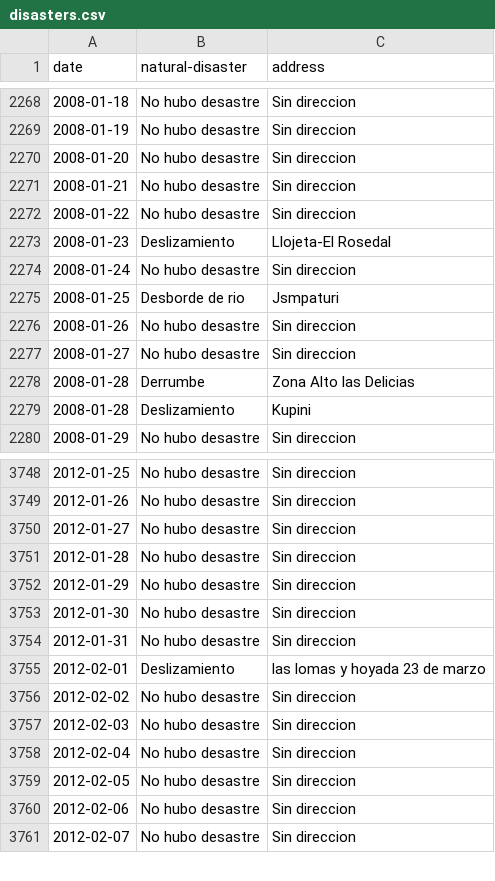
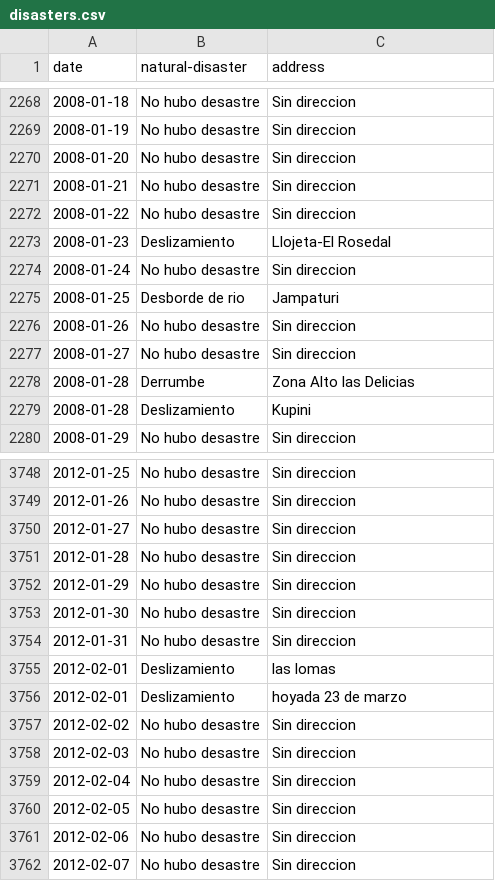
Before and after one commit to pxnditxyr/disasters-data-normalization, a CSV file: disasters.csv, drawn as a sheet; only a part is shown, gaps mark what is left out.

Commit message:
feat(coordinates): complete all coordinates for addresses 📍✅✨

```diff
--- a/disasters.csv
+++ b/disasters.csv
@@ -2274,3 +2274,3 @@ date,natural-disaster,address
 2008-01-24,No hubo desastre,Sin direccion
-2008-01-25,Desborde de rio,Jsmpaturi
+2008-01-25,Desborde de rio,Jampaturi
 2008-01-26,No hubo desastre,Sin direccion
@@ -3754,3 +3754,4 @@ date,natural-disaster,address
 2012-01-31,No hubo desastre,Sin direccion
-2012-02-01,Deslizamiento,las lomas y hoyada 23 de marzo
+2012-02-01,Deslizamiento,las lomas
+2012-02-01,Deslizamiento,hoyada 23 de marzo
 2012-02-02,No hubo desastre,Sin direccion
```
Also changed, not shown: 1 other file.
